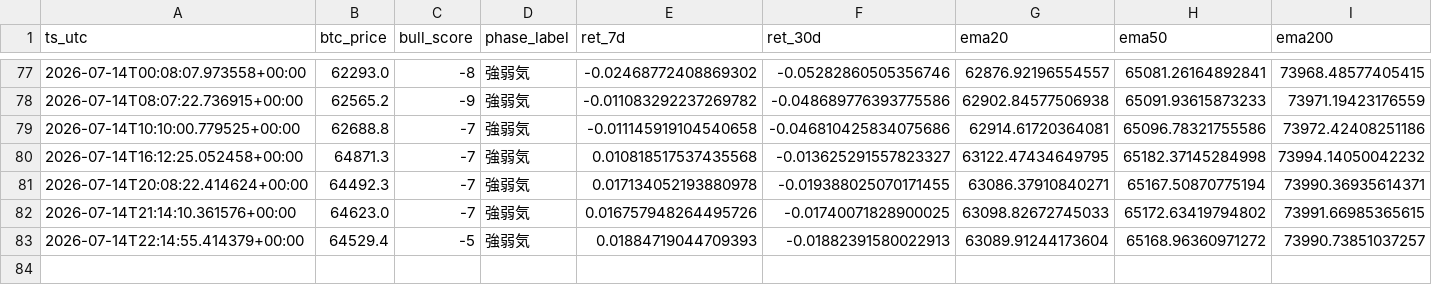
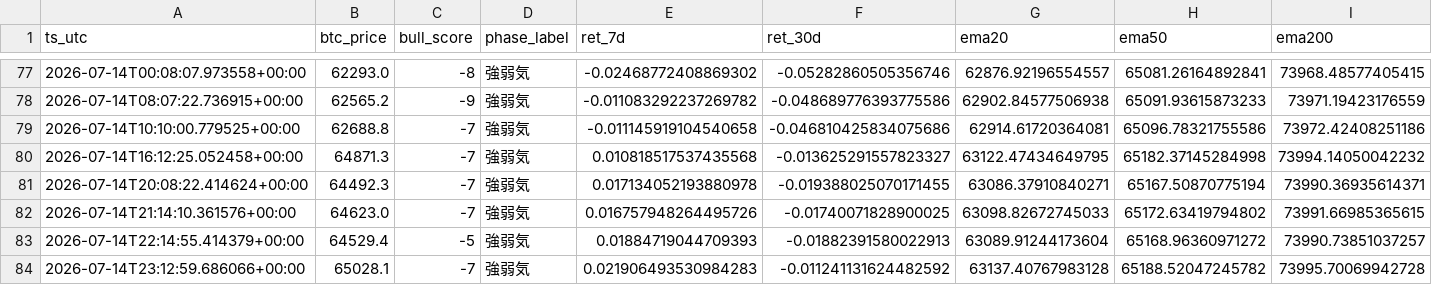
Before and after one commit to kmd0704/altcoin-pump-monitor, a CSV file: btc_phase_log.csv, drawn as a sheet; only a part is shown, gaps mark what is left out; rows hold the shown columns only; the diff names each change by its address in the sheet, - before the commit and + after, or states it on an @@ line.

```diff
--- a/btc_phase_log.csv
+++ b/btc_phase_log.csv
+row 84: 2026-07-14T23:12:59.686066+00:00 | 65028.1 | -7 | 強弱気 | 0.021906493530984283 | -0.011241131624482592 | 63137.40767983128 | 65188.52047245782 | 73995.70069942728
```
Also changed, not shown: 1 other file.
